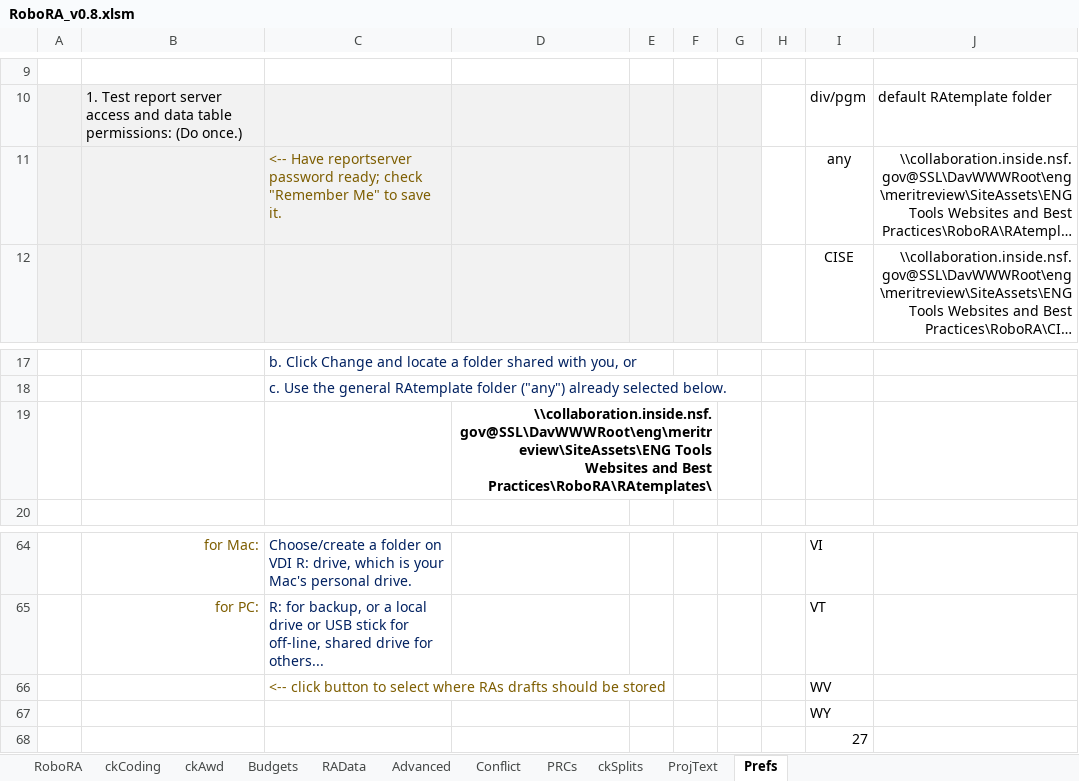
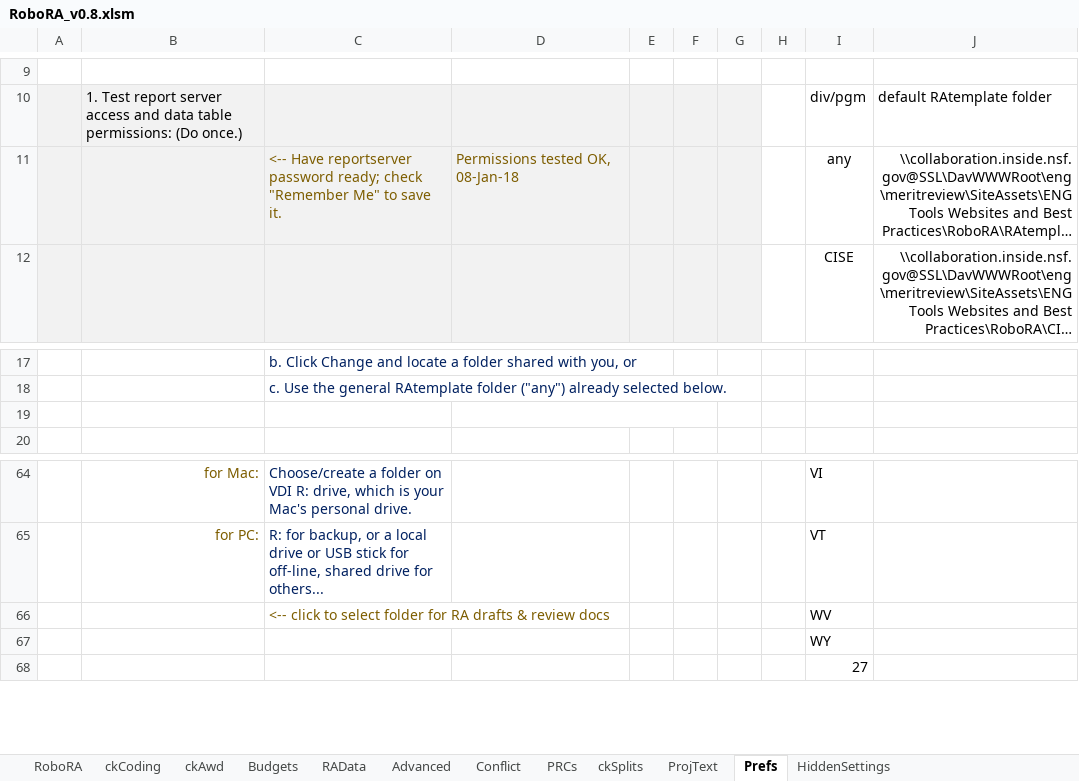
Before and after one commit to NSF-ENG/excelSQL, an Excel workbook: RoboRA/RoboRA_v0.8.xlsm, sheet Prefs, drawn as a sheet; only a part is shown, gaps mark what is left out; long unchanged cells end in …; values as stored, in another font and other column widths than the file's, no borders; charts and pictures and table styles not drawn; the diff names each change by its address in the sheet, - before the commit and + after, or states it on an @@ line.

```diff
--- a/RoboRA/RoboRA_v0.8.xlsm (sheet Prefs)
+++ b/RoboRA/RoboRA_v0.8.xlsm (sheet Prefs)
@@ sheet tab unhidden: HiddenSettings @@
-D11: (empty)
+D11: Permissions tested OK, 08-Jan-18
-D19: \\collaboration.inside.nsf.gov@SSL\DavWWWRoot\eng\meritreview\SiteAssets\ENG Tools Websites and Best Practices\RoboRA\RAtemplates\
+D19: (empty)
-C66: <-- click button to select where RAs drafts should be stored
+C66: <-- click to select folder for RA drafts & review docs
```
Also changed, not shown: sheet Advanced, sheet RoboRA, hidden cells, charts or pictures, 10 other files.
